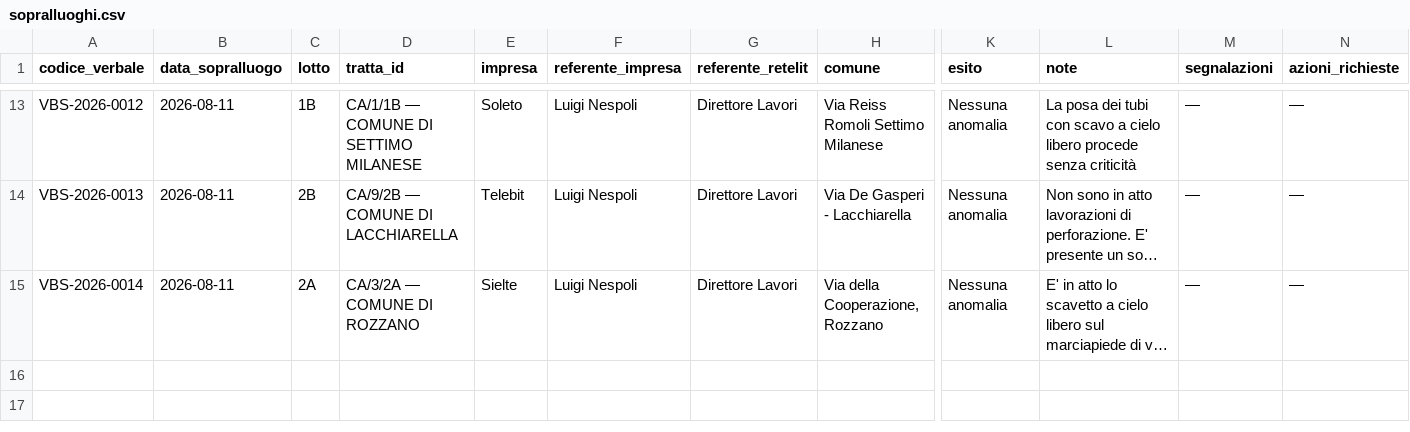
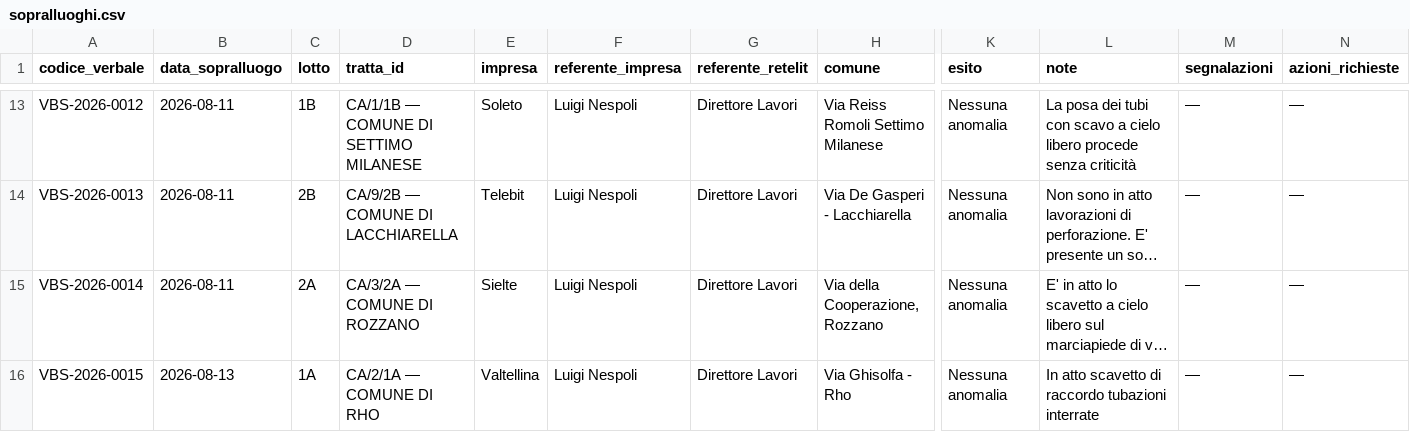
Before and after one commit to ENRI-RDS/dashboard, a CSV file: sopralluoghi.csv, drawn as a sheet; only a part is shown, gaps mark what is left out; long unchanged cells end in …; rows hold the shown columns only; the diff names each change by its address in the sheet, - before the commit and + after, or states it on an @@ line.

Commit message:
Auto-update sopralluoghi.csv via approvazione admin [skip ci]

```diff
--- a/sopralluoghi.csv
+++ b/sopralluoghi.csv
+row 16: VBS-2026-0015 | 2026-08-13 | 1A | CA/2/1A — COMUNE DI RHO | Valtellina | Luigi Nespoli | Direttore Lavori | Via Ghisolfa - Rho | Nessuna anomalia | In atto scavetto di raccordo tubazioni interrate | — | —
```
